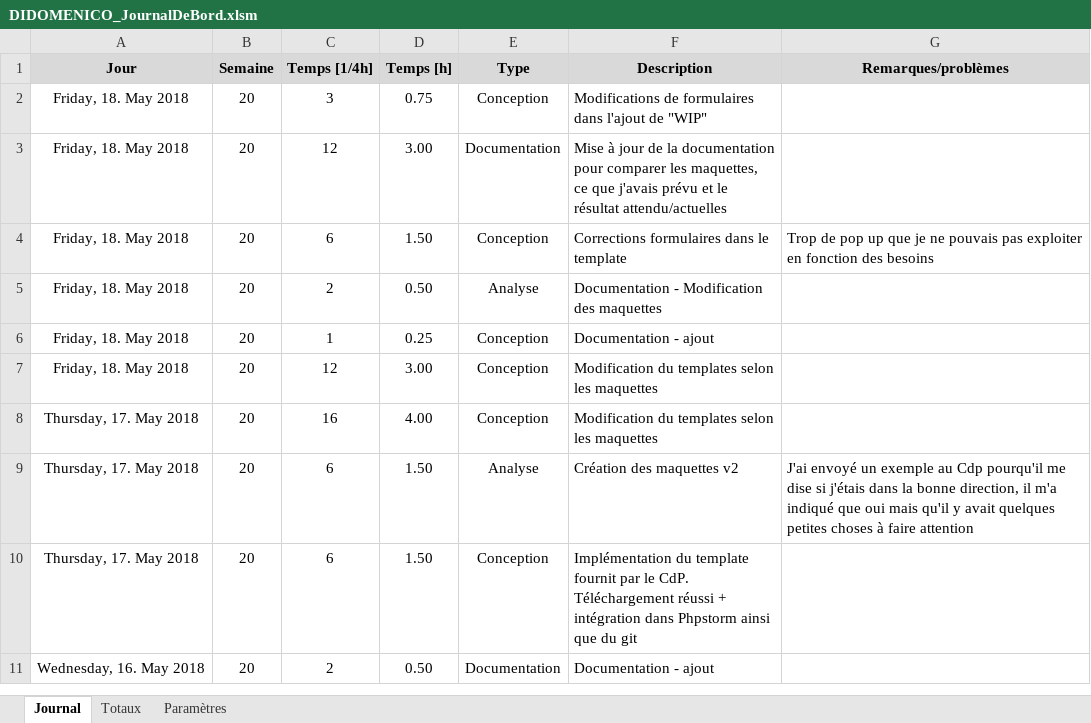
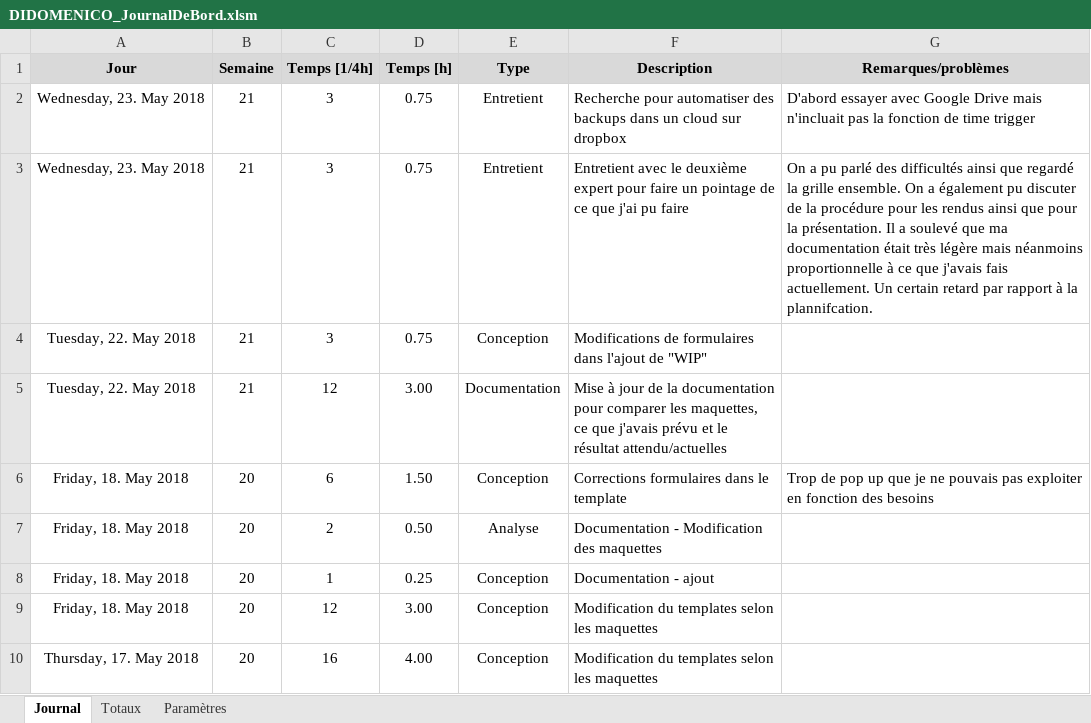
Before and after one commit to Ethylen/TPI-DIDO, an Excel workbook: Documentation/DIDOMENICO_JournalDeBord.xlsm, sheet Journal, drawn as a sheet; only a part is shown; the shorter side is filled out with more unchanged rows; values as stored, in another font and other column widths than the file's, no borders; charts and pictures not drawn; addresses are those after the commit; the diff names each change by its address in the sheet, - before the commit and + after, or states it on an @@ line.

```diff
--- a/Documentation/DIDOMENICO_JournalDeBord.xlsm (sheet Journal)
+++ b/Documentation/DIDOMENICO_JournalDeBord.xlsm (sheet Journal)
+row 2: Wednesday, 23. May 2018 | 21 | 3 | 0.75 | Entretient | Recherche pour automatiser des backups dans un cloud sur dropbox | D'abord essayer avec Google Drive mais n'incluait pas la fonction de time trigger
+row 3: Wednesday, 23. May 2018 | 21 | 3 | 0.75 | Entretient | Entretient avec le deuxième expert pour faire un pointage de ce que j'ai pu faire | On a pu parlé des difficultés ainsi que regardé la grille ensemble. On a également pu discuter de la procédure pour les rendus ainsi que pour la présentation. Il a soulevé que ma documentation était très légère mais néanmoins proportionnelle à ce que j'avais fais actuellement. Un certain retard par rapport à la plannifcation.
-A4:A5 (Jour): Friday, 18. May 2018
+A4:A5 (Jour): Tuesday, 22. May 2018
-B4:B5 (Semaine): 20
+B4:B5 (Semaine): 21
```
Also changed, not shown: sheet Totaux, formulas that keep their value, 15 other files.
